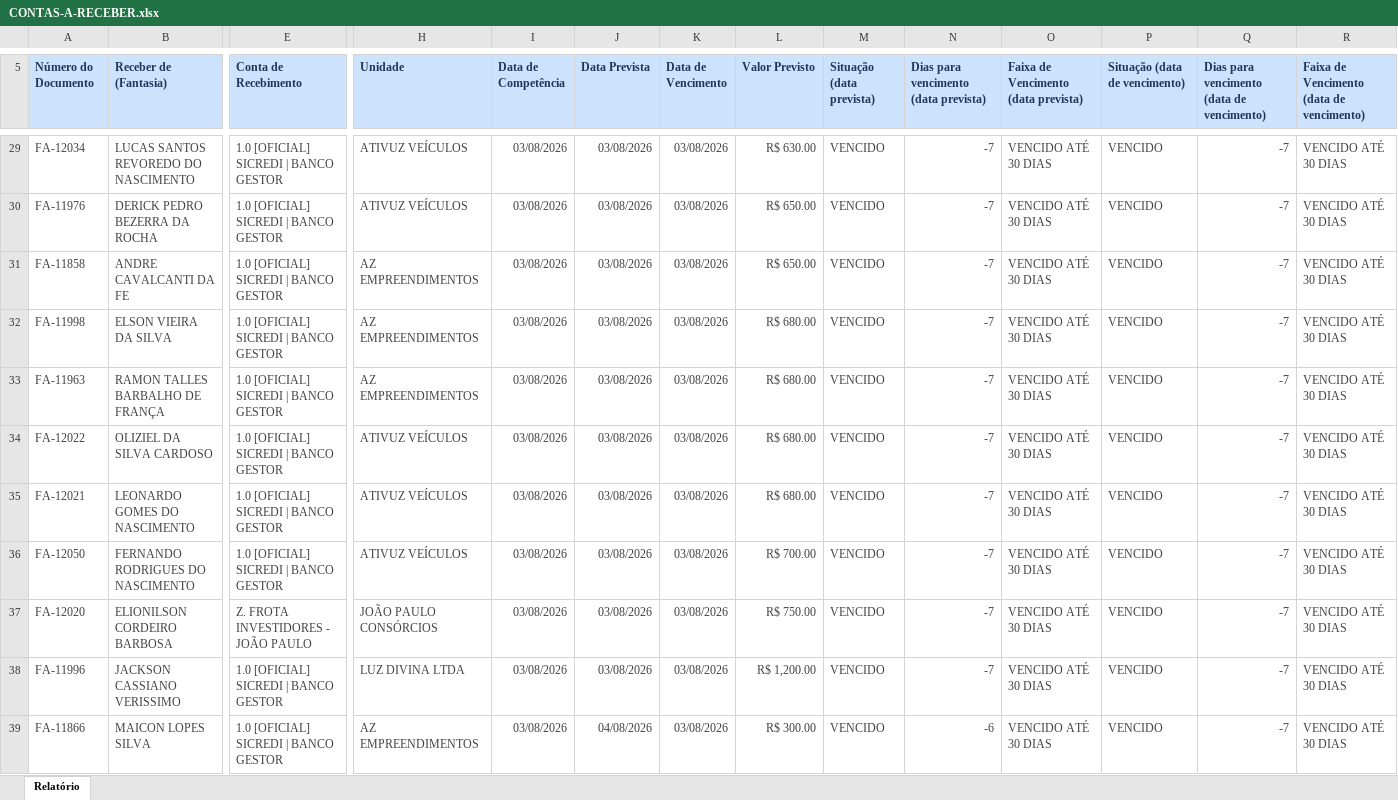
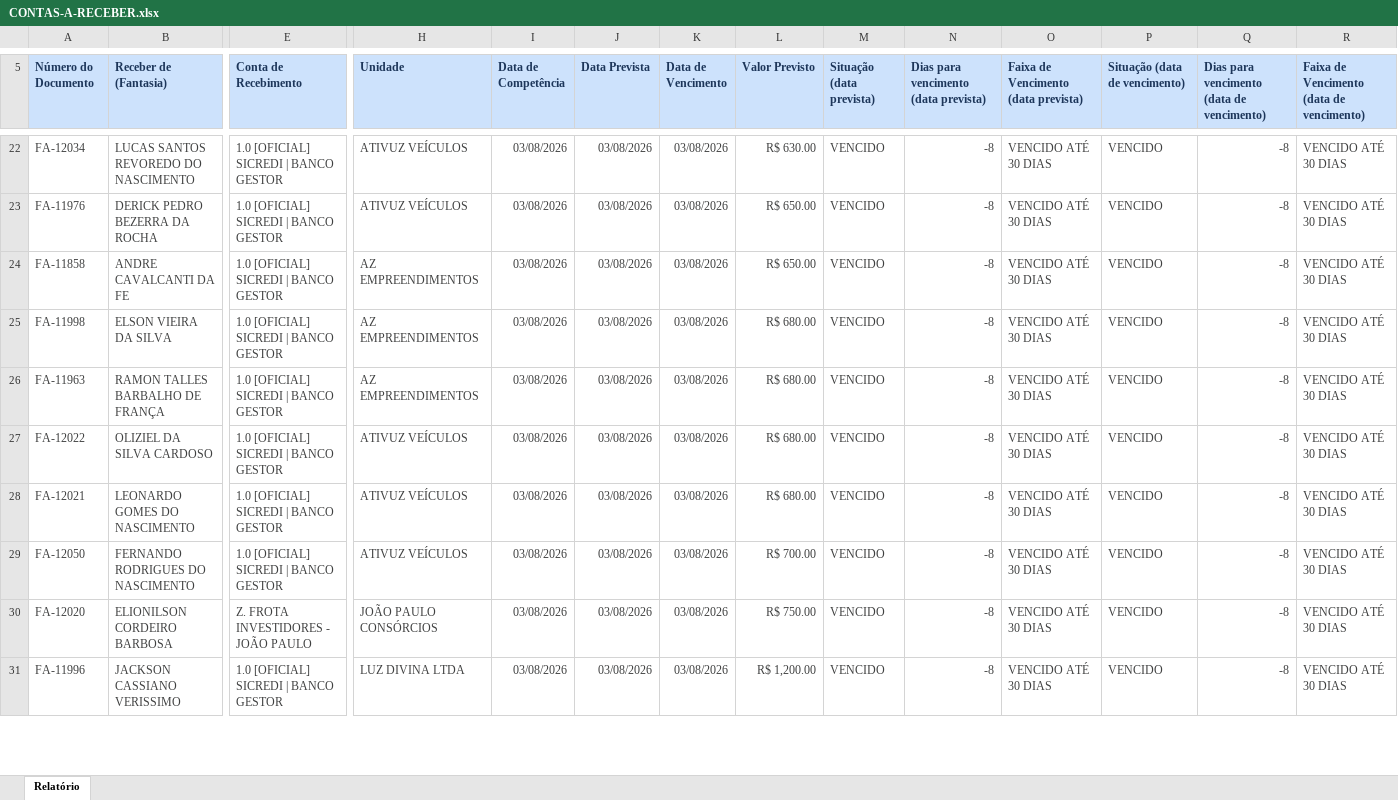
Before and after one commit to grupoativuz/Dashboard-Ativuz, an Excel workbook: planilhas/CONTAS-A-RECEBER.xlsx, sheet Relatório, drawn as a sheet; only a part is shown, gaps mark what is left out; values as stored, in another font and other column widths than the file's, no borders; removed rows and columns are numbered as before the commit, all else as after; rows hold the shown columns only; the diff covers the shown part only; the diff names each change by its address in the sheet, - before the commit and + after, or states it on an @@ line.

```diff
--- a/planilhas/CONTAS-A-RECEBER.xlsx (sheet Relatório)
+++ b/planilhas/CONTAS-A-RECEBER.xlsx (sheet Relatório)
-N22:N31: -7
+N22:N31: -8
-Q22:Q31: -7
+Q22:Q31: -8
-row 39: FA-11866 | MAICON LOPES SILVA | 1.0 [OFICIAL] SICREDI | BANCO GESTOR | AZ EMPREENDIMENTOS | 03/08/2026 | 04/08/2026 | 03/08/2026 | R$ 300.00 | VENCIDO | -6 | VENCIDO ATÉ 30 DIAS | VENCIDO | -7 | VENCIDO ATÉ 30 DIAS
```
Also changed, not shown: 8 added rows, 15 removed rows and 293 edited cells elsewhere in this sheet.
